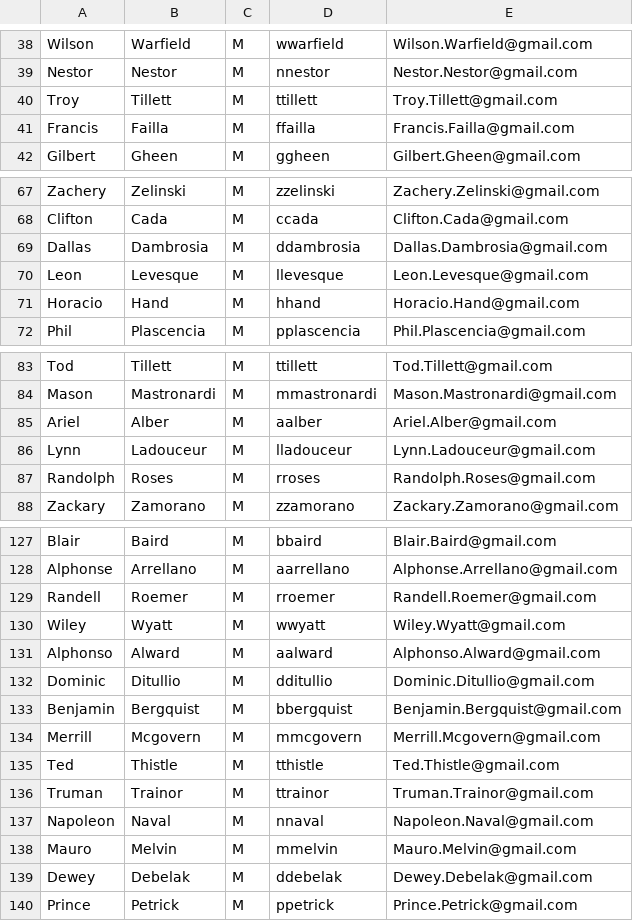
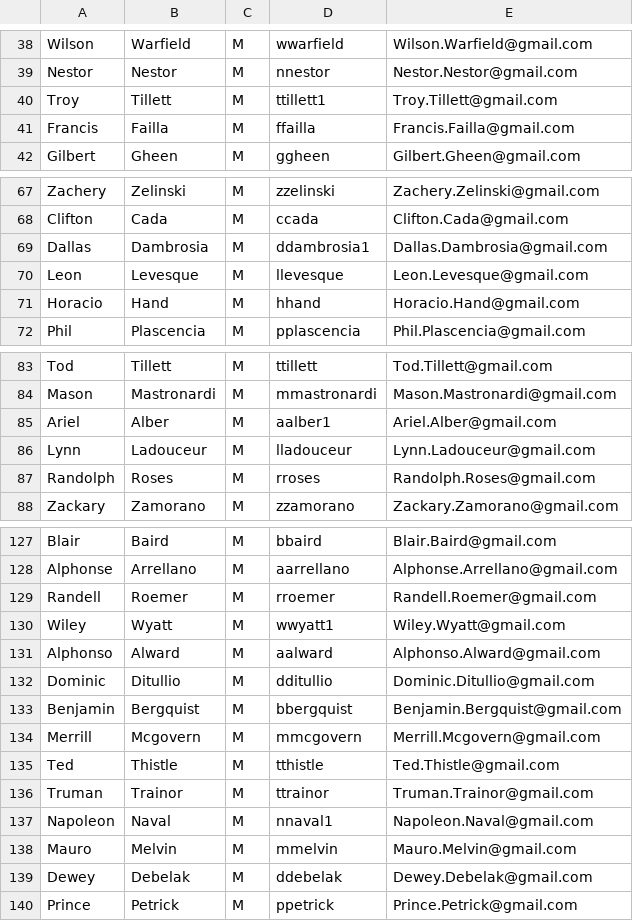
Before and after one commit to learningsomethingnew/movielens_django, a CSV file: auth_user/data/ran_names.csv, drawn as a sheet; only a part is shown, gaps mark what is left out; the diff covers the shown part only.

```diff
--- a/auth_user/data/ran_names.csv
+++ b/auth_user/data/ran_names.csv
@@ -39,3 +39,3 @@ Wilson,Warfield,M,wwarfield,Wilson.Warfield@gmail.com
 Nestor,Nestor,M,nnestor,Nestor.Nestor@gmail.com
-Troy,Tillett,M,ttillett,Troy.Tillett@gmail.com
+Troy,Tillett,M,ttillett1,Troy.Tillett@gmail.com
 Francis,Failla,M,ffailla,Francis.Failla@gmail.com
@@ -68,3 +68,3 @@ Zachery,Zelinski,M,zzelinski,Zachery.Zelinski@gmail.com
 Clifton,Cada,M,ccada,Clifton.Cada@gmail.com
-Dallas,Dambrosia,M,ddambrosia,Dallas.Dambrosia@gmail.com
+Dallas,Dambrosia,M,ddambrosia1,Dallas.Dambrosia@gmail.com
 Leon,Levesque,M,llevesque,Leon.Levesque@gmail.com
@@ -84,3 +84,3 @@ Tod,Tillett,M,ttillett,Tod.Tillett@gmail.com
 Mason,Mastronardi,M,mmastronardi,Mason.Mastronardi@gmail.com
-Ariel,Alber,M,aalber,Ariel.Alber@gmail.com
+Ariel,Alber,M,aalber1,Ariel.Alber@gmail.com
 Lynn,Ladouceur,M,lladouceur,Lynn.Ladouceur@gmail.com
@@ -129,3 +129,3 @@ Alphonse,Arrellano,M,aarrellano,Alphonse.Arrellano@gmail.com
 Randell,Roemer,M,rroemer,Randell.Roemer@gmail.com
-Wiley,Wyatt,M,wwyatt,Wiley.Wyatt@gmail.com
+Wiley,Wyatt,M,wwyatt1,Wiley.Wyatt@gmail.com
 Alphonso,Alward,M,aalward,Alphonso.Alward@gmail.com
@@ -136,3 +136,3 @@ Ted,Thistle,M,tthistle,Ted.Thistle@gmail.com
 Truman,Trainor,M,ttrainor,Truman.Trainor@gmail.com
-Napoleon,Naval,M,nnaval,Napoleon.Naval@gmail.com
+Napoleon,Naval,M,nnaval1,Napoleon.Naval@gmail.com
 Mauro,Melvin,M,mmelvin,Mauro.Melvin@gmail.com
```
Also changed, not shown: 29 edited cells elsewhere in this file, 15 other files.
